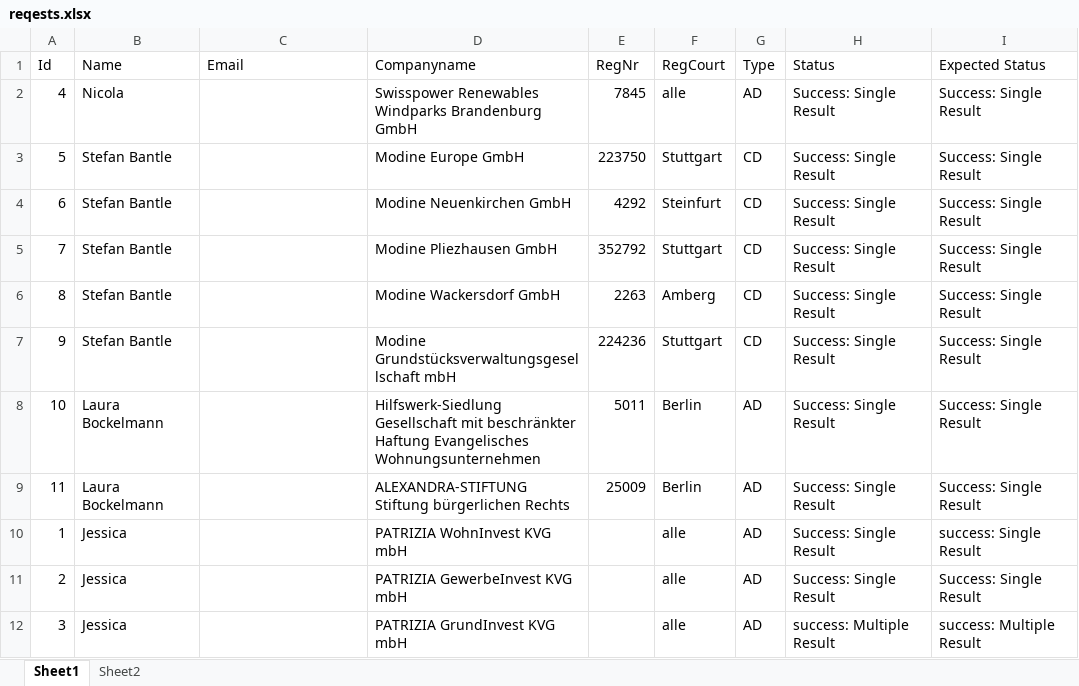
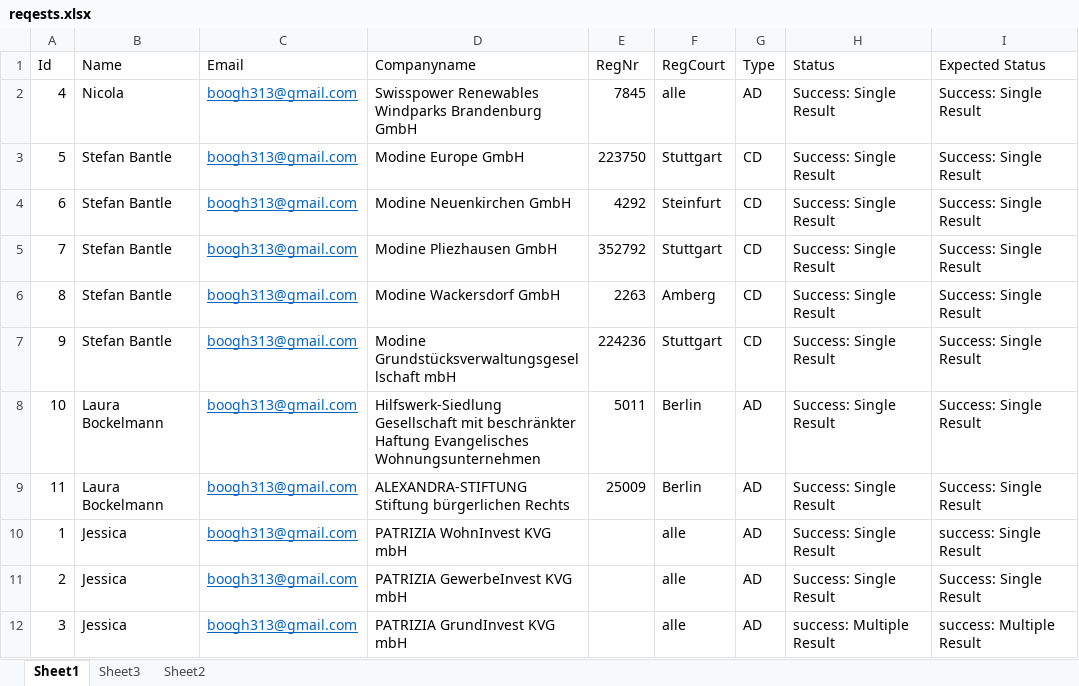
Before and after one commit to boogh/atestapp, an Excel workbook: REFrameworkTest/reqests.xlsx, sheet Sheet1, drawn as a sheet; values as stored, in another font and other column widths than the file's, no borders; the diff names each change by its address in the sheet, - before the commit and + after, or states it on an @@ line.

Commit message:
sending email with outlook

```diff
--- a/REFrameworkTest/reqests.xlsx (sheet Sheet1)
+++ b/REFrameworkTest/reqests.xlsx (sheet Sheet1)
+sheet tab: Sheet3
-C2:C12 (Email): (empty)
+C2:C12 (Email): boogh313@gmail.com
```
Also changed, not shown: 8 other files.
